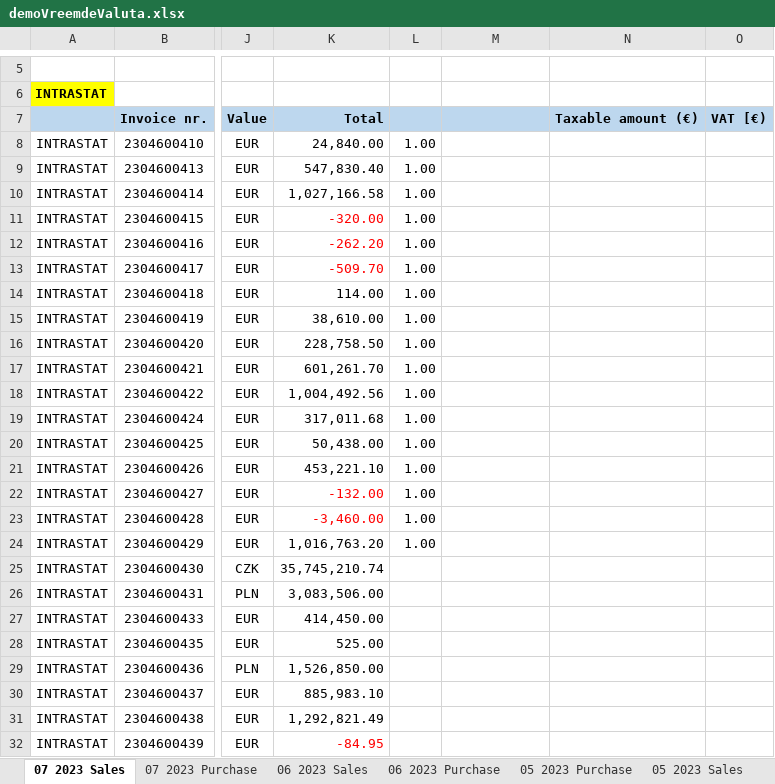
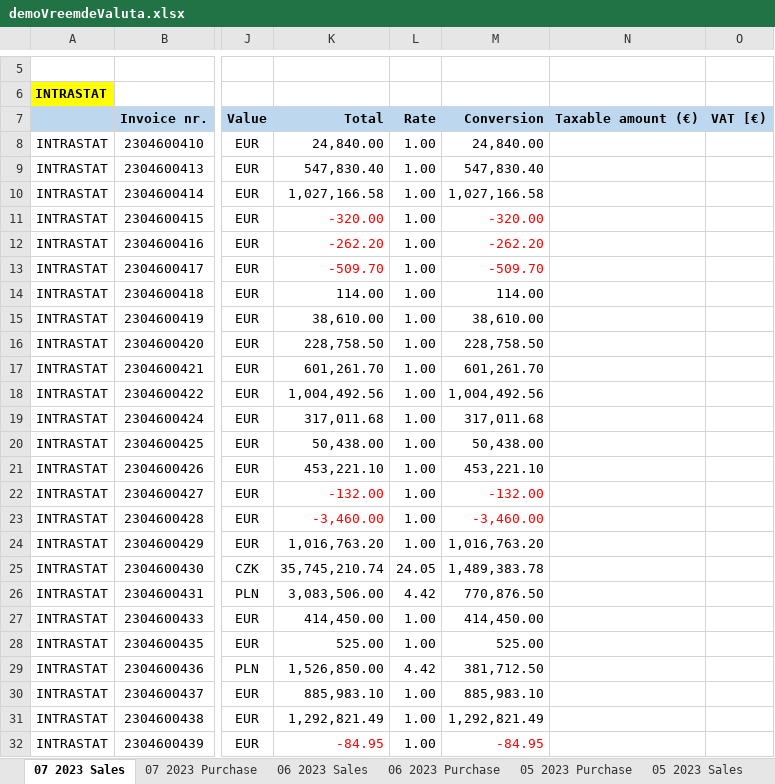
Before and after one commit to Dimitri-Avtenyev/GrantThornton-server, an Excel workbook: server/src/output/demoVreemdeValuta.xlsx, sheet 07 2023 Sales, drawn as a sheet; only a part is shown, gaps mark what is left out; values as stored, in another font and other column widths than the file's, no borders; the diff covers the shown part only; the diff names each change by its address in the sheet, - before the commit and + after, or states it on an @@ line.

Commit message:
werkende staat voor demo

```diff
--- a/server/src/output/demoVreemdeValuta.xlsx (sheet 07 2023 Sales)
+++ b/server/src/output/demoVreemdeValuta.xlsx (sheet 07 2023 Sales)
-L7: (empty)
+L7: Rate
-M7: (empty)
+M7: Conversion
-M8: (empty)
+M8: 24,840.00
-M9: (empty)
+M9: 547,830.40
-M10: (empty)
+M10: 1,027,166.58
-M11: (empty)
+M11: -320.00
-M12: (empty)
+M12: -262.20
-M13: (empty)
+M13: -509.70
-M14: (empty)
+M14: 114.00
-M15: (empty)
+M15: 38,610.00
-M16: (empty)
+M16: 228,758.50
-M17: (empty)
+M17: 601,261.70
-M18: (empty)
+M18: 1,004,492.56
-M19: (empty)
+M19: 317,011.68
-M20: (empty)
+M20: 50,438.00
-M21: (empty)
+M21: 453,221.10
-M22: (empty)
+M22: -132.00
-M23: (empty)
+M23: -3,460.00
-M24: (empty)
+M24: 1,016,763.20
-L25: (empty)
+L25: 24.05
-M25: (empty)
+M25: 1,489,383.78
-L26: (empty)
+L26: 4.42
-M26: (empty)
+M26: 770,876.50
-L27:L28: (empty)
+L27:L28: 1.00
-M27: (empty)
+M27: 414,450.00
-M28: (empty)
+M28: 525.00
-L29: (empty)
+L29: 4.42
-M29: (empty)
+M29: 381,712.50
-L30:L32: (empty)
+L30:L32: 1.00
-M30: (empty)
+M30: 885,983.10
-M31: (empty)
+M31: 1,292,821.49
-M32: (empty)
+M32: -84.95
```
Also changed, not shown: 22 edited cells elsewhere in this sheet.
